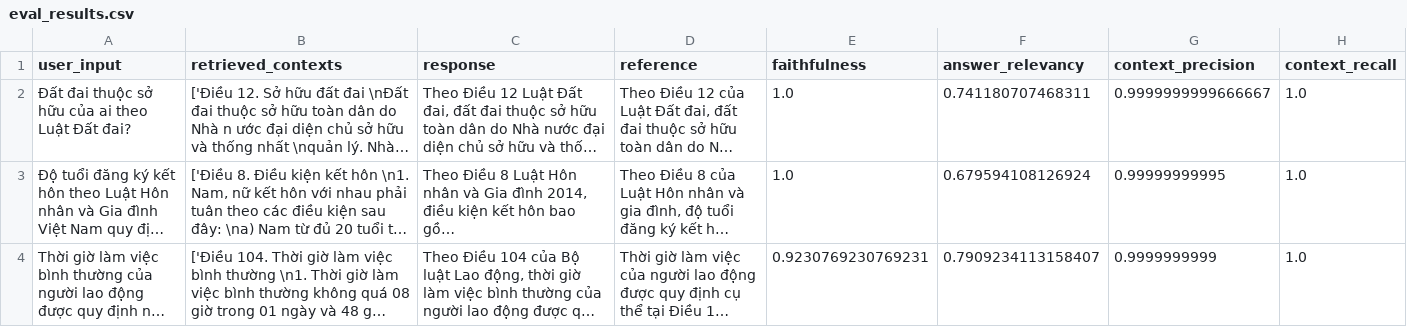
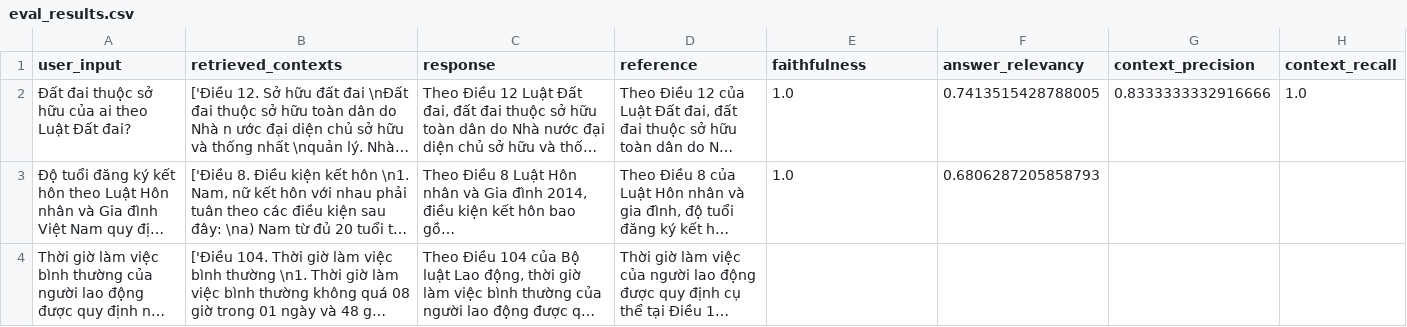
Before and after one commit to Thanhtung29072005/Financial_Analyst_Bot, a CSV file: data/eval_results.csv, drawn as a sheet; only a part is shown; long unchanged cells end in …; the diff covers the shown part only; the diff names each change by its address in the sheet, - before the commit and + after, or states it on an @@ line.

```diff
--- a/data/eval_results.csv
+++ b/data/eval_results.csv
-F2 (answer_relevancy): 0.741180707468311
+F2 (answer_relevancy): 0.7413515428788005
-G2 (context_precision): 0.9999999999666667
+G2 (context_precision): 0.8333333332916666
-F3 (answer_relevancy): 0.679594108126924
+F3 (answer_relevancy): 0.6806287205858793
-G3 (context_precision): 0.99999999995
+G3 (context_precision): (empty)
-H3:H4 (context_recall): 1.0
+H3:H4 (context_recall): (empty)
-E4 (faithfulness): 0.9230769230769231
+E4 (faithfulness): (empty)
-F4 (answer_relevancy): 0.7909234113158407
+F4 (answer_relevancy): (empty)
-G4 (context_precision): 0.9999999999
+G4 (context_precision): (empty)
```
Also changed, not shown: 1 added row, 1 removed row and 4 edited cells elsewhere in this file, 8 other files.
